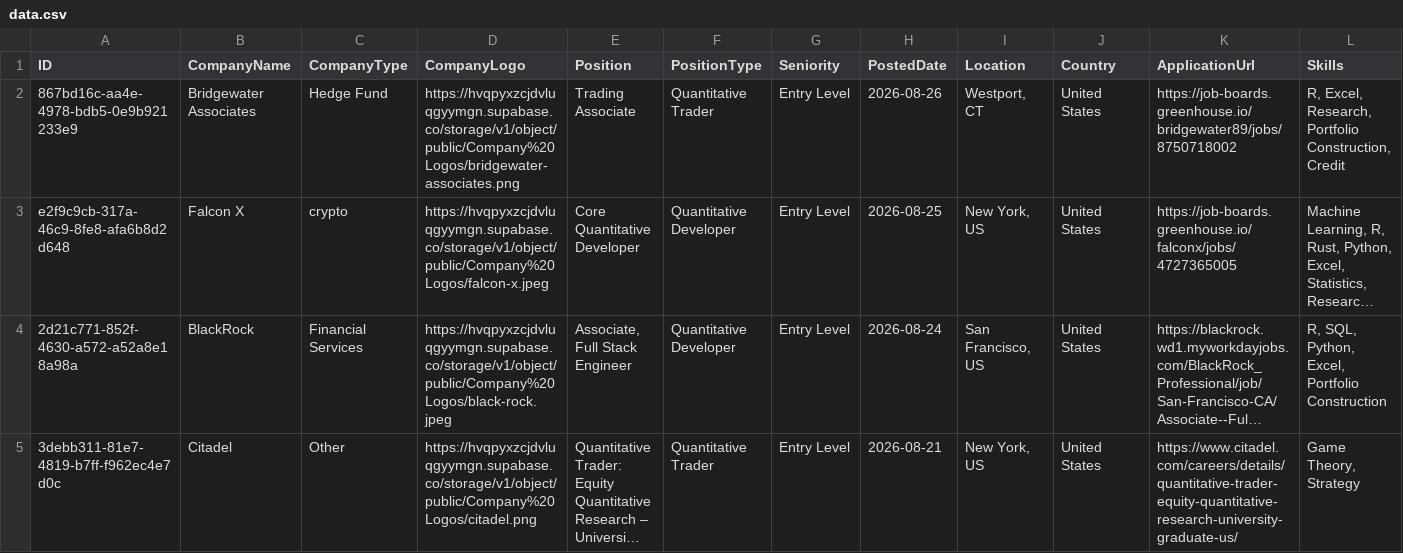
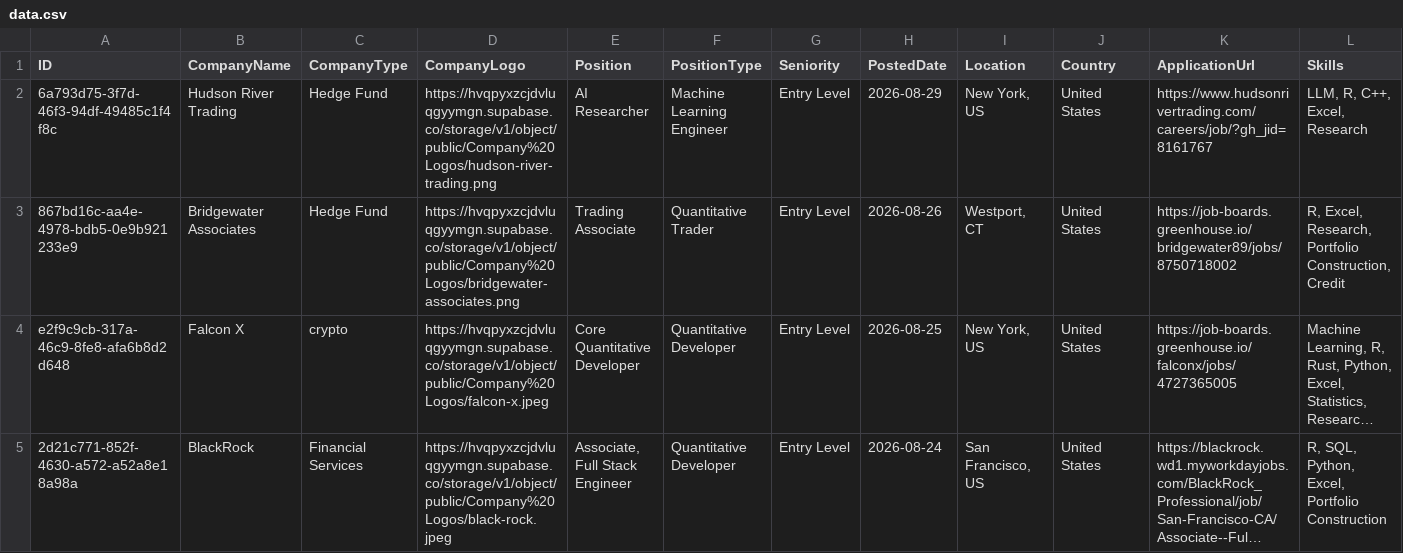
Before and after one commit to ibrahimmudassar/AutoOpenQuant, a CSV file: data.csv, drawn as a sheet; only a part is shown; the shorter side is filled out with more unchanged rows; long unchanged cells end in …; rows hold the shown columns only; the diff names each change by its address in the sheet, - before the commit and + after, or states it on an @@ line.

Commit message:
GitHub Actions Bot

```diff
--- a/data.csv
+++ b/data.csv
+row 2: 6a793d75-3f7d-46f3-94df-49485c1f4f8c | Hudson River Trading | Hedge Fund | https://hvqpyxzcjdvluqgyymgn.supabase.co/storage/v1/object/public/Company%20Logos/hudson-river-trading.png | AI Researcher | Machine Learning Engineer | Entry Level | 2026-08-29 | New York, US | United States | https://www.hudsonrivertrading.com/careers/job/?gh_jid=8161767 | LLM, R, C++, Excel, Research
```
